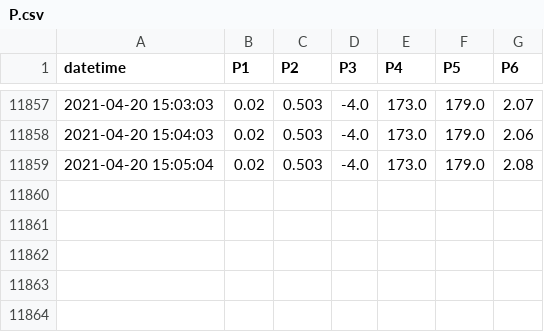
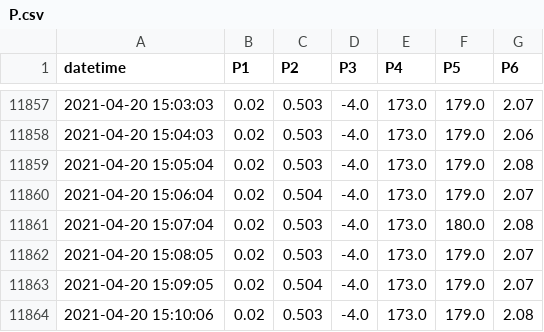
Before and after one commit to SciGEsN/SRC069, a CSV file: data/P.csv, drawn as a sheet; only a part is shown, gaps mark what is left out.

```diff
--- a/data/P.csv
+++ b/data/P.csv
@@ -11859 +11859,6 @@ datetime,P1,P2,P3,P4,P5,P6
 2021-04-20 15:05:04,0.02,0.503,-4.0,173.0,179.0,2.08
+2021-04-20 15:06:04,0.02,0.504,-4.0,173.0,179.0,2.07
+2021-04-20 15:07:04,0.02,0.503,-4.0,173.0,180.0,2.08
+2021-04-20 15:08:05,0.02,0.503,-4.0,173.0,179.0,2.07
+2021-04-20 15:09:05,0.02,0.504,-4.0,173.0,179.0,2.07
+2021-04-20 15:10:06,0.02,0.503,-4.0,173.0,179.0,2.08
```
Also changed, not shown: data/T1.csv, data/T2.csv, 8 other files.
